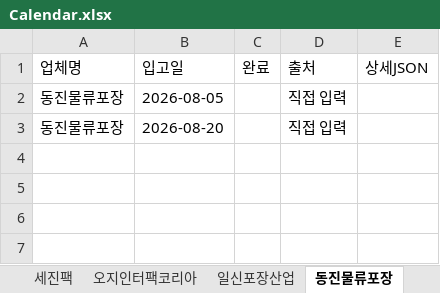
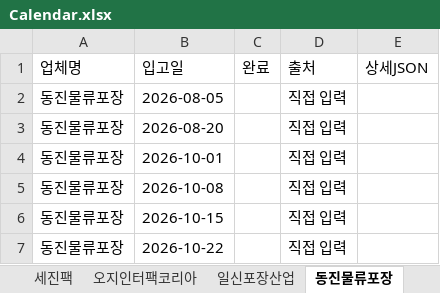
Before and after one commit to jheilo87/ray-material-search, an Excel workbook: Calendar.xlsx, sheet 동진물류포장, drawn as a sheet; values as stored, in another font and other column widths than the file's, no borders; the diff names each change by its address in the sheet, - before the commit and + after, or states it on an @@ line.

Commit message:
Add files via upload

```diff
--- a/Calendar.xlsx (sheet 동진물류포장)
+++ b/Calendar.xlsx (sheet 동진물류포장)
+row 4: 동진물류포장 | 2026-10-01 |  | 직접 입력
+row 5: 동진물류포장 | 2026-10-08 |  | 직접 입력
+row 6: 동진물류포장 | 2026-10-15 |  | 직접 입력
+row 7: 동진물류포장 | 2026-10-22 |  | 직접 입력
```
